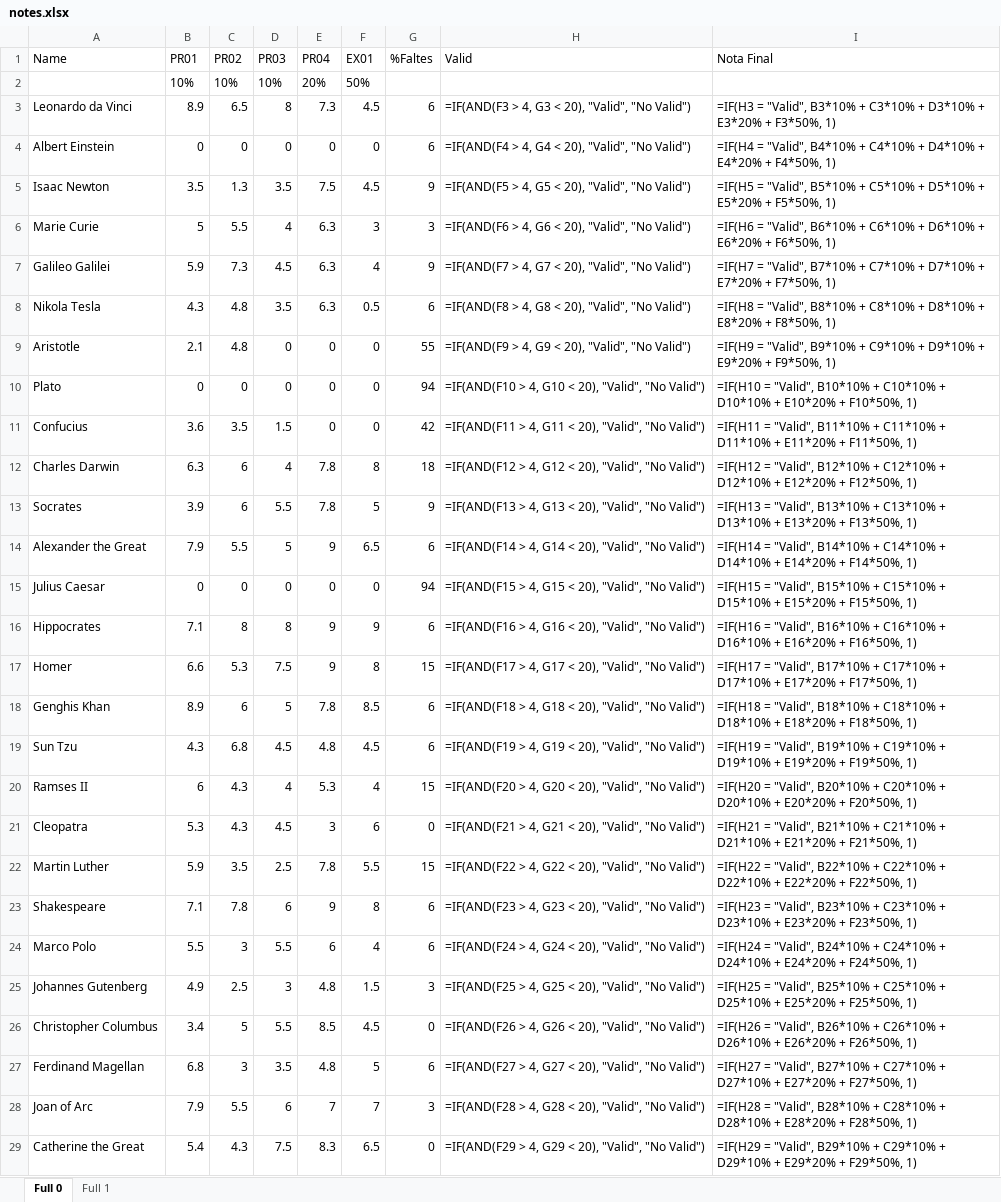
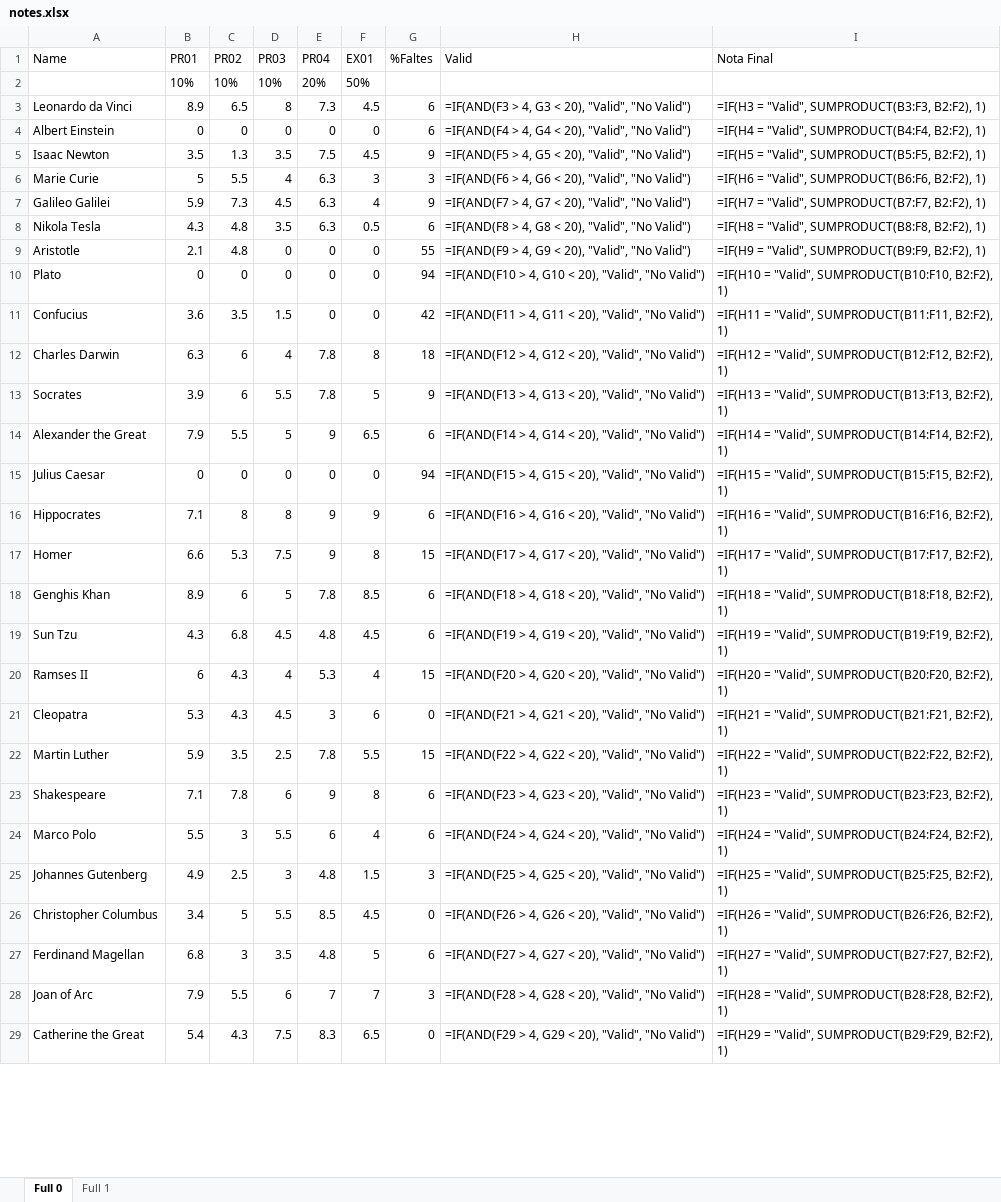
Before and after one commit to Barg0s/DAM2, an Excel workbook: EXCEL/notes.xlsx, sheet Full 0, drawn as a sheet; only a part is shown; values as stored, in another font and other column widths than the file's, no borders; formulas are shown in place of their values; conditional formats not drawn; the diff covers the shown part only; the diff names each change by its address in the sheet, - before the commit and + after, or states it on an @@ line.

Commit message:
excel2

```diff
--- a/EXCEL/notes.xlsx (sheet Full 0)
+++ b/EXCEL/notes.xlsx (sheet Full 0)
-I3 (Nota Final): …= "Valid", B3*10% + C3*10% + D3*10% + E3*20% + F3*50%, 1)
+I3 (Nota Final): …= "Valid", SUMPRODUCT(B3:F3, B2:F2), 1)
-I4 (Nota Final): …= "Valid", B4*10% + C4*10% + D4*10% + E4*20% + F4*50%, 1)
+I4 (Nota Final): …= "Valid", SUMPRODUCT(B4:F4, B2:F2), 1)
-I5 (Nota Final): …= "Valid", B5*10% + C5*10% + D5*10% + E5*20% + F5*50%, 1)
+I5 (Nota Final): …= "Valid", SUMPRODUCT(B5:F5, B2:F2), 1)
-I6 (Nota Final): …= "Valid", B6*10% + C6*10% + D6*10% + E6*20% + F6*50%, 1)
+I6 (Nota Final): …= "Valid", SUMPRODUCT(B6:F6, B2:F2), 1)
-I7 (Nota Final): …= "Valid", B7*10% + C7*10% + D7*10% + E7*20% + F7*50%, 1)
+I7 (Nota Final): …= "Valid", SUMPRODUCT(B7:F7, B2:F2), 1)
-I8 (Nota Final): …= "Valid", B8*10% + C8*10% + D8*10% + E8*20% + F8*50%, 1)
+I8 (Nota Final): …= "Valid", SUMPRODUCT(B8:F8, B2:F2), 1)
-I9 (Nota Final): …= "Valid", B9*10% + C9*10% + D9*10% + E9*20% + F9*50%, 1)
+I9 (Nota Final): …= "Valid", SUMPRODUCT(B9:F9, B2:F2), 1)
-I10 (Nota Final): …= "Valid", B10*10% + C10*10% + D10*10% + E10*20% + F10*50%, 1)
+I10 (Nota Final): …= "Valid", SUMPRODUCT(B10:F10, B2:F2), 1)
-I11 (Nota Final): …= "Valid", B11*10% + C11*10% + D11*10% + E11*20% + F11*50%, 1)
+I11 (Nota Final): …= "Valid", SUMPRODUCT(B11:F11, B2:F2), 1)
-I12 (Nota Final): …= "Valid", B12*10% + C12*10% + D12*10% + E12*20% + F12*50%, 1)
+I12 (Nota Final): …= "Valid", SUMPRODUCT(B12:F12, B2:F2), 1)
-I13 (Nota Final): …= "Valid", B13*10% + C13*10% + D13*10% + E13*20% + F13*50%, 1)
+I13 (Nota Final): …= "Valid", SUMPRODUCT(B13:F13, B2:F2), 1)
-I14 (Nota Final): …= "Valid", B14*10% + C14*10% + D14*10% + E14*20% + F14*50%, 1)
+I14 (Nota Final): …= "Valid", SUMPRODUCT(B14:F14, B2:F2), 1)
-I15 (Nota Final): …= "Valid", B15*10% + C15*10% + D15*10% + E15*20% + F15*50%, 1)
+I15 (Nota Final): …= "Valid", SUMPRODUCT(B15:F15, B2:F2), 1)
-I16 (Nota Final): …= "Valid", B16*10% + C16*10% + D16*10% + E16*20% + F16*50%, 1)
+I16 (Nota Final): …= "Valid", SUMPRODUCT(B16:F16, B2:F2), 1)
-I17 (Nota Final): …= "Valid", B17*10% + C17*10% + D17*10% + E17*20% + F17*50%, 1)
+I17 (Nota Final): …= "Valid", SUMPRODUCT(B17:F17, B2:F2), 1)
-I18 (Nota Final): …= "Valid", B18*10% + C18*10% + D18*10% + E18*20% + F18*50%, 1)
+I18 (Nota Final): …= "Valid", SUMPRODUCT(B18:F18, B2:F2), 1)
-I19 (Nota Final): …= "Valid", B19*10% + C19*10% + D19*10% + E19*20% + F19*50%, 1)
+I19 (Nota Final): …= "Valid", SUMPRODUCT(B19:F19, B2:F2), 1)
-I20 (Nota Final): …= "Valid", B20*10% + C20*10% + D20*10% + E20*20% + F20*50%, 1)
+I20 (Nota Final): …= "Valid", SUMPRODUCT(B20:F20, B2:F2), 1)
-I21 (Nota Final): …= "Valid", B21*10% + C21*10% + D21*10% + E21*20% + F21*50%, 1)
+I21 (Nota Final): …= "Valid", SUMPRODUCT(B21:F21, B2:F2), 1)
-I22 (Nota Final): …= "Valid", B22*10% + C22*10% + D22*10% + E22*20% + F22*50%, 1)
+I22 (Nota Final): …= "Valid", SUMPRODUCT(B22:F22, B2:F2), 1)
-I23 (Nota Final): …= "Valid", B23*10% + C23*10% + D23*10% + E23*20% + F23*50%, 1)
+I23 (Nota Final): …= "Valid", SUMPRODUCT(B23:F23, B2:F2), 1)
-I24 (Nota Final): …= "Valid", B24*10% + C24*10% + D24*10% + E24*20% + F24*50%, 1)
+I24 (Nota Final): …= "Valid", SUMPRODUCT(B24:F24, B2:F2), 1)
-I25 (Nota Final): …= "Valid", B25*10% + C25*10% + D25*10% + E25*20% + F25*50%, 1)
+I25 (Nota Final): …= "Valid", SUMPRODUCT(B25:F25, B2:F2), 1)
-I26 (Nota Final): …= "Valid", B26*10% + C26*10% + D26*10% + E26*20% + F26*50%, 1)
+I26 (Nota Final): …= "Valid", SUMPRODUCT(B26:F26, B2:F2), 1)
-I27 (Nota Final): …= "Valid", B27*10% + C27*10% + D27*10% + E27*20% + F27*50%, 1)
+I27 (Nota Final): …= "Valid", SUMPRODUCT(B27:F27, B2:F2), 1)
-I28 (Nota Final): …= "Valid", B28*10% + C28*10% + D28*10% + E28*20% + F28*50%, 1)
+I28 (Nota Final): …= "Valid", SUMPRODUCT(B28:F28, B2:F2), 1)
-I29 (Nota Final): …= "Valid", B29*10% + C29*10% + D29*10% + E29*20% + F29*50%, 1)
+I29 (Nota Final): …= "Valid", SUMPRODUCT(B29:F29, B2:F2), 1)
```
Also changed, not shown: 5 edited cells elsewhere in this sheet, sheet Full 1, 1 other file.
